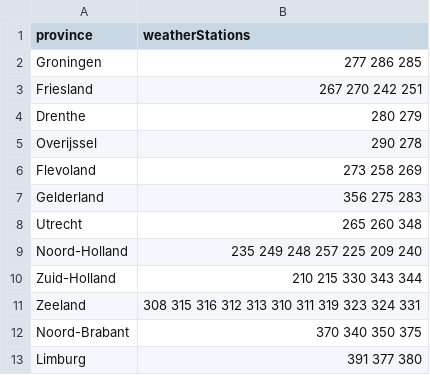
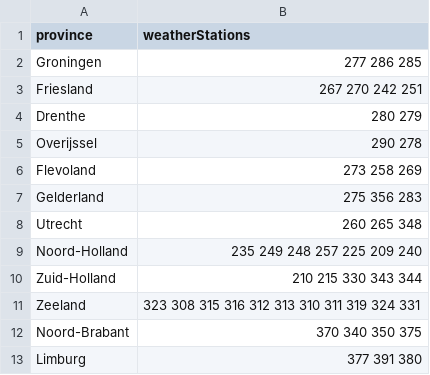
Before and after one commit to RaviShivam/NS_vs_Weather, a CSV file: data/weatherStationsPerProvince.csv, drawn as a sheet.

Commit message:
super duper tracks in map and coupled tracks to distrubance data and temperature as province color

```diff
--- a/data/weatherStationsPerProvince.csv
+++ b/data/weatherStationsPerProvince.csv
@@ -6,8 +6,8 @@ Overijssel,290 278
 Flevoland,273 258 269
-Gelderland,356 275 283
-Utrecht,265 260 348
+Gelderland,275 356 283
+Utrecht,260 265 348
 Noord-Holland,235 249 248 257 225 209 240
 Zuid-Holland,210 215 330 343 344
-Zeeland,308 315 316 312 313 310 311 319 323 324 331
+Zeeland,323 308 315 316 312 313 310 311 319 324 331
 Noord-Brabant,370 340 350 375
-Limburg,391 377 380
+Limburg,377 391 380
```
Also changed, not shown: 12 other files.
